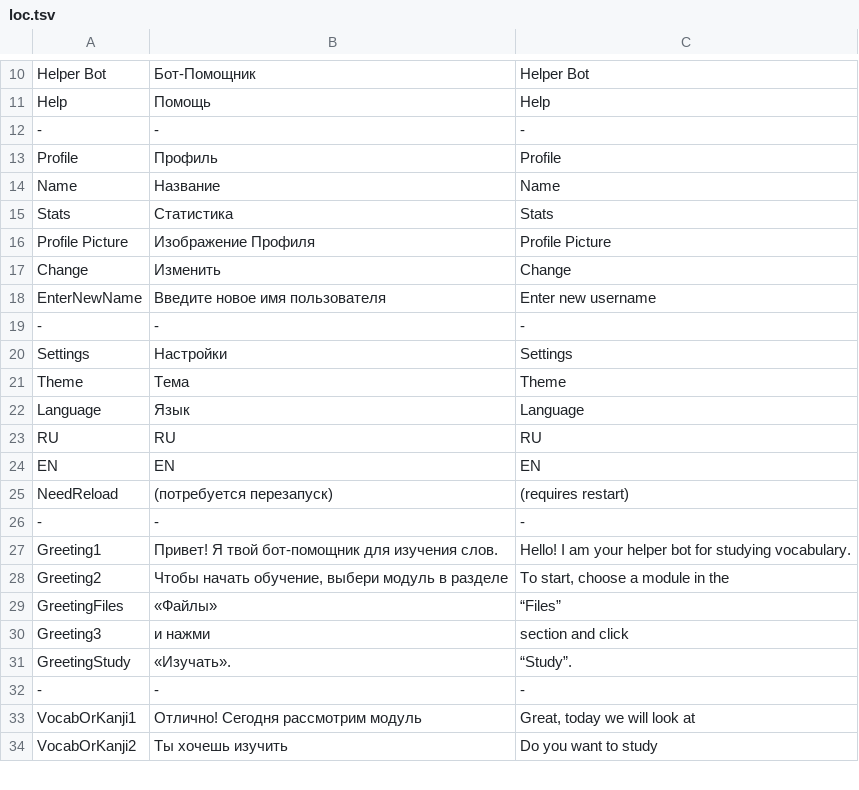
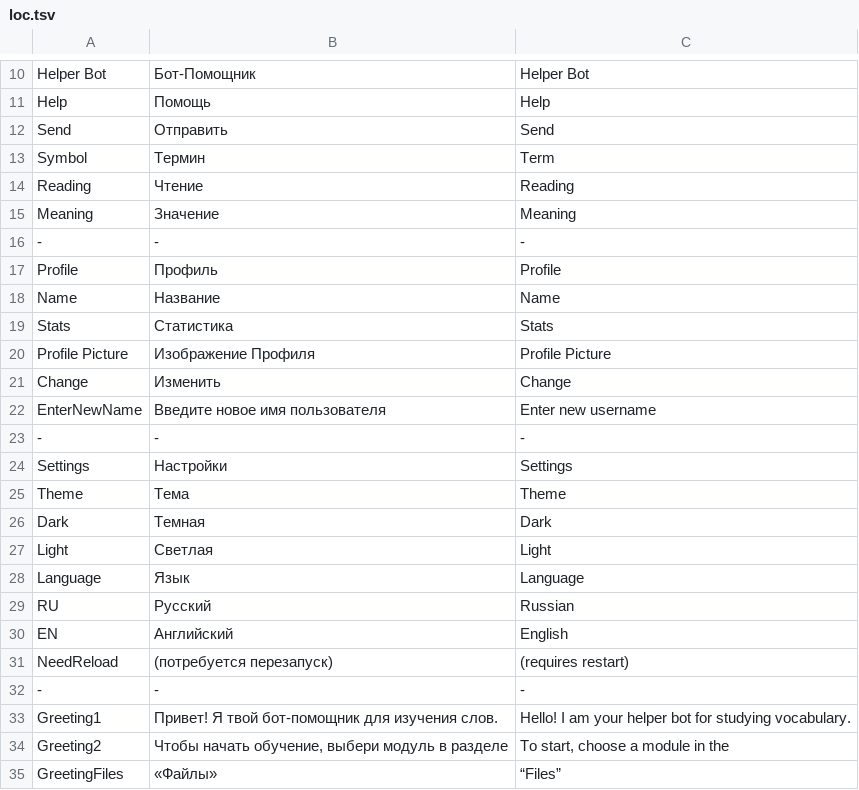
Before and after one commit to anupyldd/garibenka, a TSV file: Garibenka/Settings/loc.tsv, drawn as a sheet; only a part is shown, gaps mark what is left out; the shorter side is filled out with more unchanged rows.

Commit message:
ui now responds to lang settings (not browse cols)

```diff
--- a/Garibenka/Settings/loc.tsv
+++ b/Garibenka/Settings/loc.tsv
@@ -11,2 +11,6 @@ Helper Bot	Бот-Помощник	Helper Bot
 Help	Помощь	Help
+Send	Отправить	Send
+Symbol	Термин	Term
+Reading	Чтение	Reading
+Meaning	Значение	Meaning
 -	-	-
@@ -21,5 +25,7 @@ Settings	Настройки	Settings
 Theme	Тема	Theme
+Dark	Темная	Dark
+Light	Светлая	Light
 Language	Язык	Language
-RU	RU	RU
-EN	EN	EN
+RU	Русский	Russian
+EN	Английский	English
 NeedReload	(потребуется перезапуск)	(requires restart)
```
Also changed, not shown: 3 other files.
